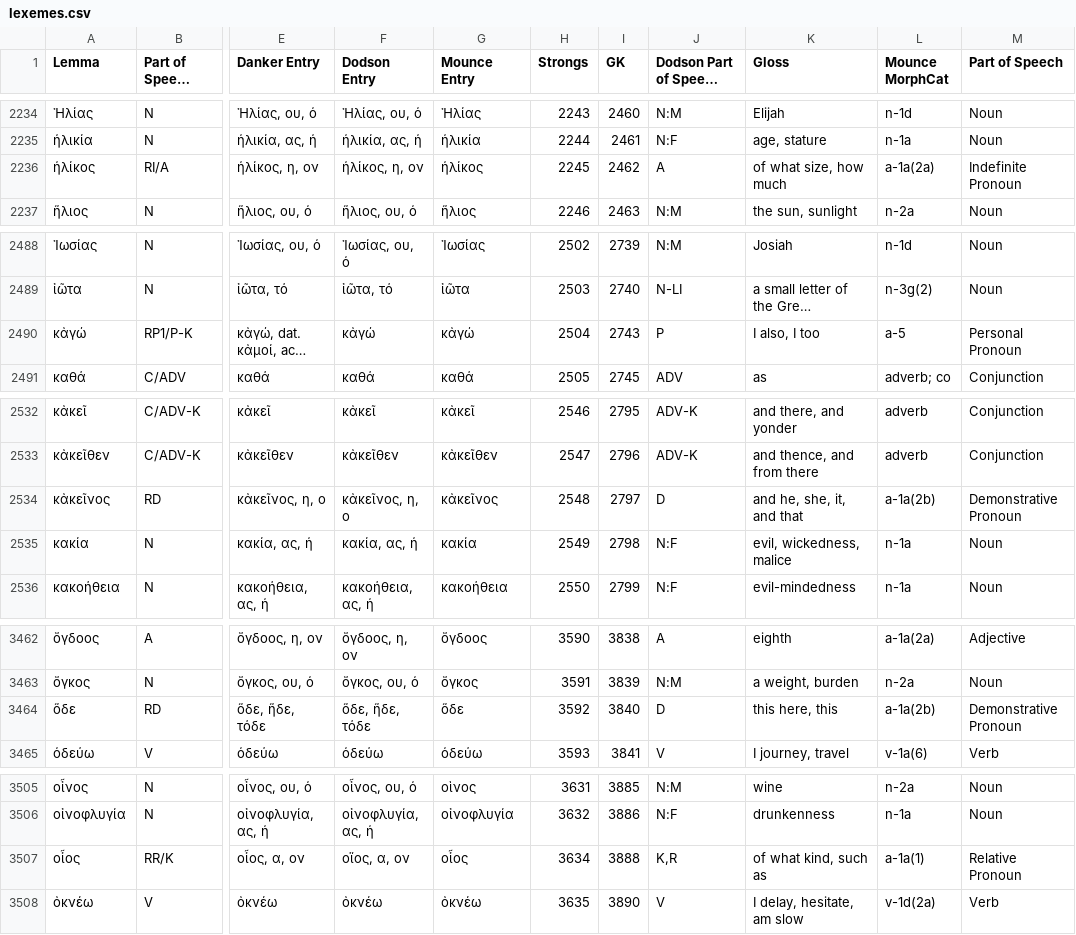
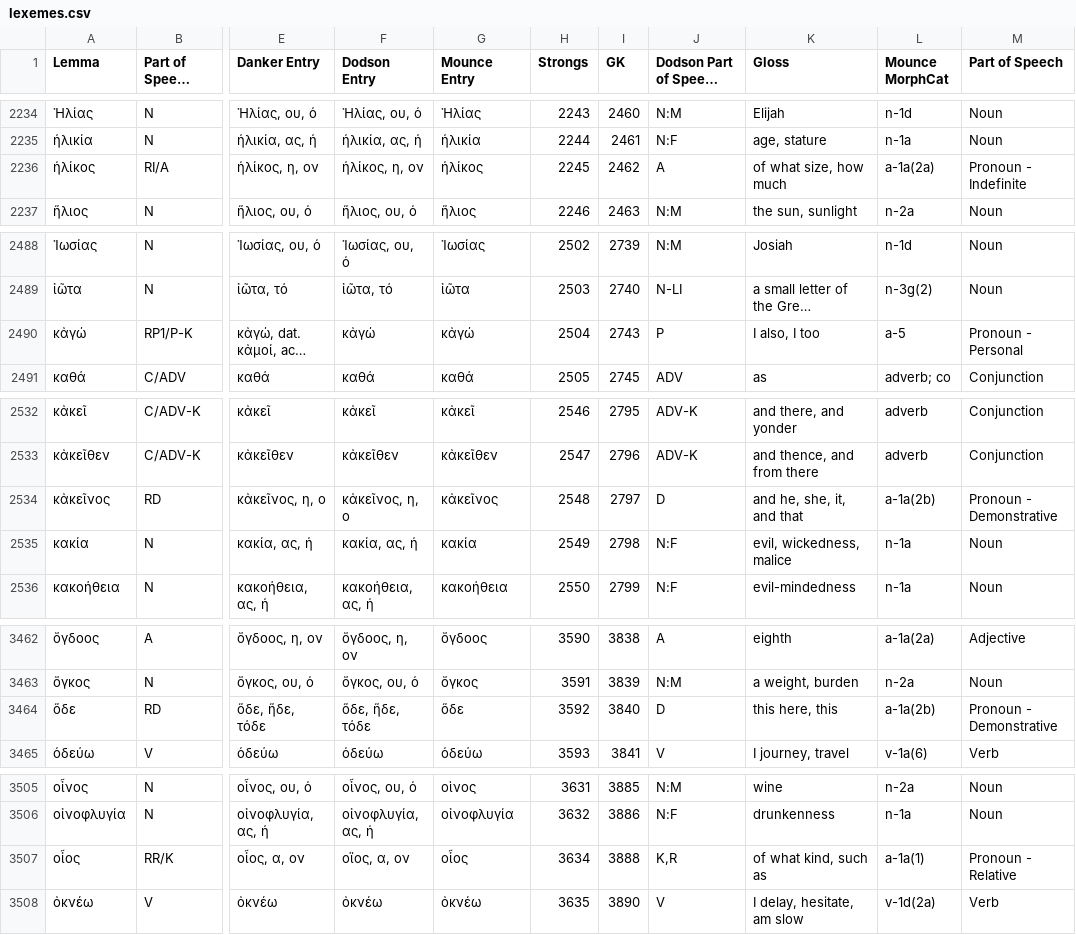
Before and after one commit to rgtodd/bible-sdk, a CSV file: BibleNotebook/lexemes.csv, drawn as a sheet; only a part is shown, gaps mark what is left out; long unchanged cells end in …; the diff covers the shown part only; the diff names each change by its address in the sheet, - before the commit and + after, or states it on an @@ line.

Commit message:
Rename pronouns

```diff
--- a/BibleNotebook/lexemes.csv
+++ b/BibleNotebook/lexemes.csv
-M2236 (Part of Speech): Indefinite Pronoun
+M2236 (Part of Speech): Pronoun - Indefinite
-M2490 (Part of Speech): Personal Pronoun
+M2490 (Part of Speech): Pronoun - Personal
-M2534 (Part of Speech): Demonstrative Pronoun
+M2534 (Part of Speech): Pronoun - Demonstrative
-M3464 (Part of Speech): Demonstrative Pronoun
+M3464 (Part of Speech): Pronoun - Demonstrative
-M3507 (Part of Speech): Relative Pronoun
+M3507 (Part of Speech): Pronoun - Relative
```
Also changed, not shown: 23 edited cells elsewhere in this file, 2 other files.
